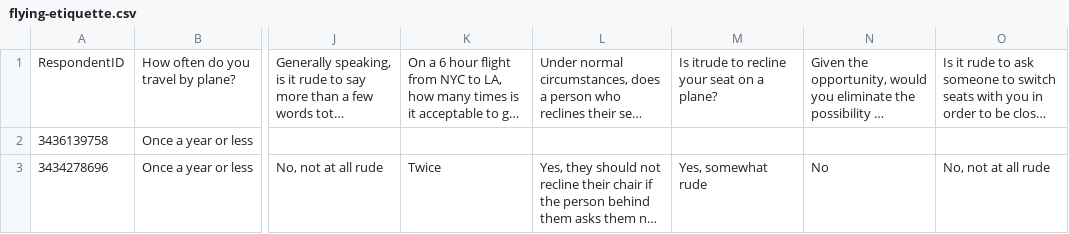
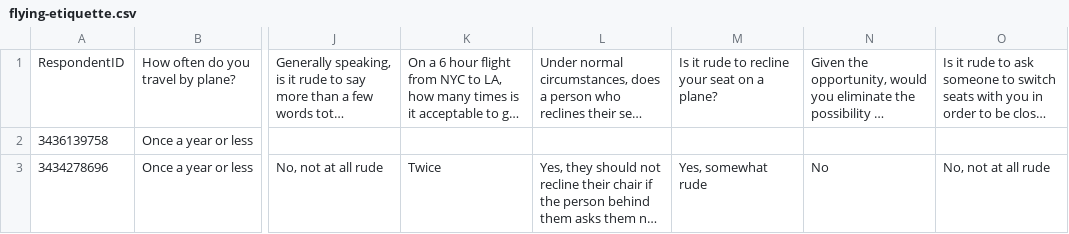
Before and after one commit to subwaymatch/analytics-case-development, a CSV file: flying-etiquette-survey-analysis/flying-etiquette.csv, drawn as a sheet; only a part is shown, gaps mark what is left out; long unchanged cells end in …; the diff names each change by its address in the sheet, - before the commit and + after, or states it on an @@ line.

```diff
--- a/flying-etiquette-survey-analysis/flying-etiquette.csv
+++ b/flying-etiquette-survey-analysis/flying-etiquette.csv
-M1: Is itrude to recline your seat on a plane?
+M1: Is it rude to recline your seat on a plane?
```
Also changed, not shown: 32 other files.
